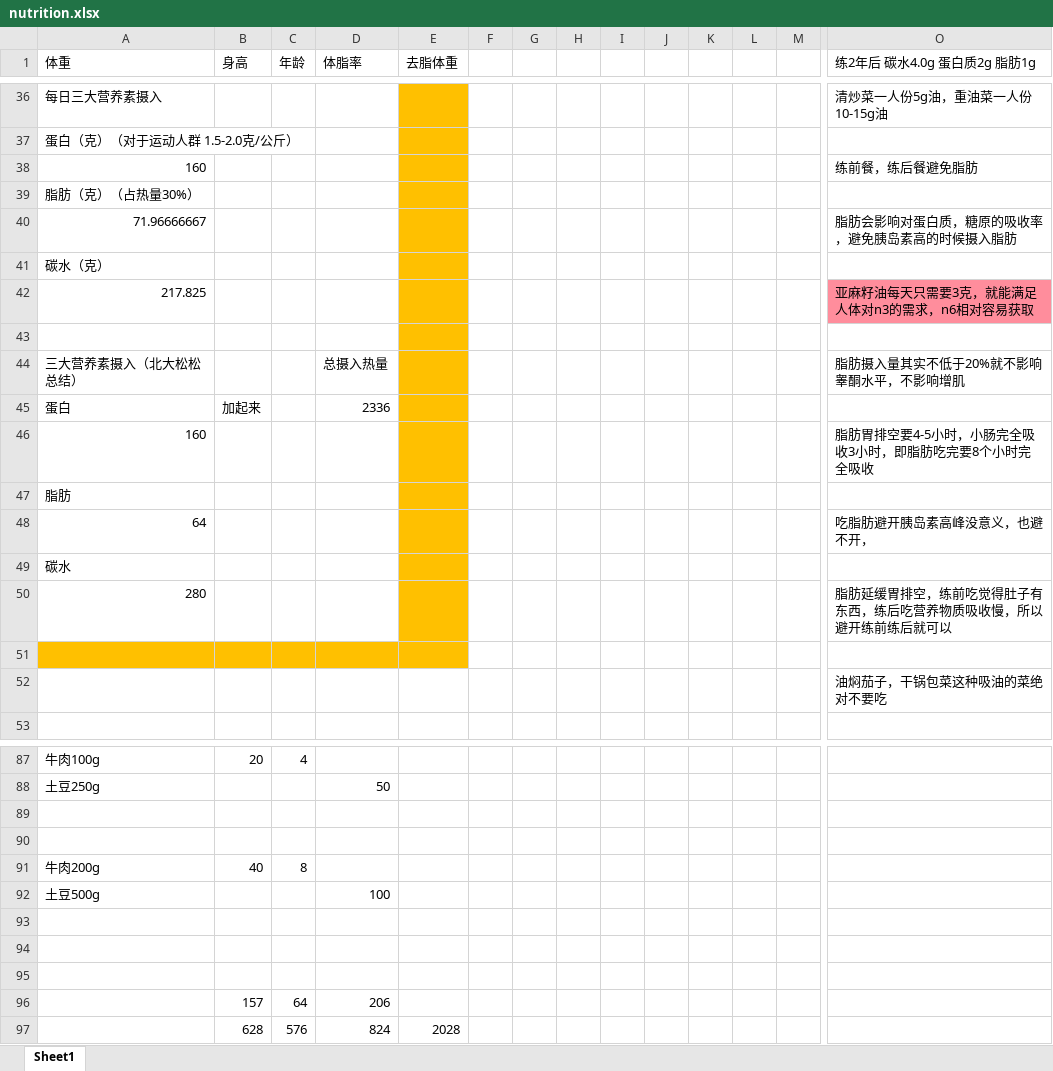
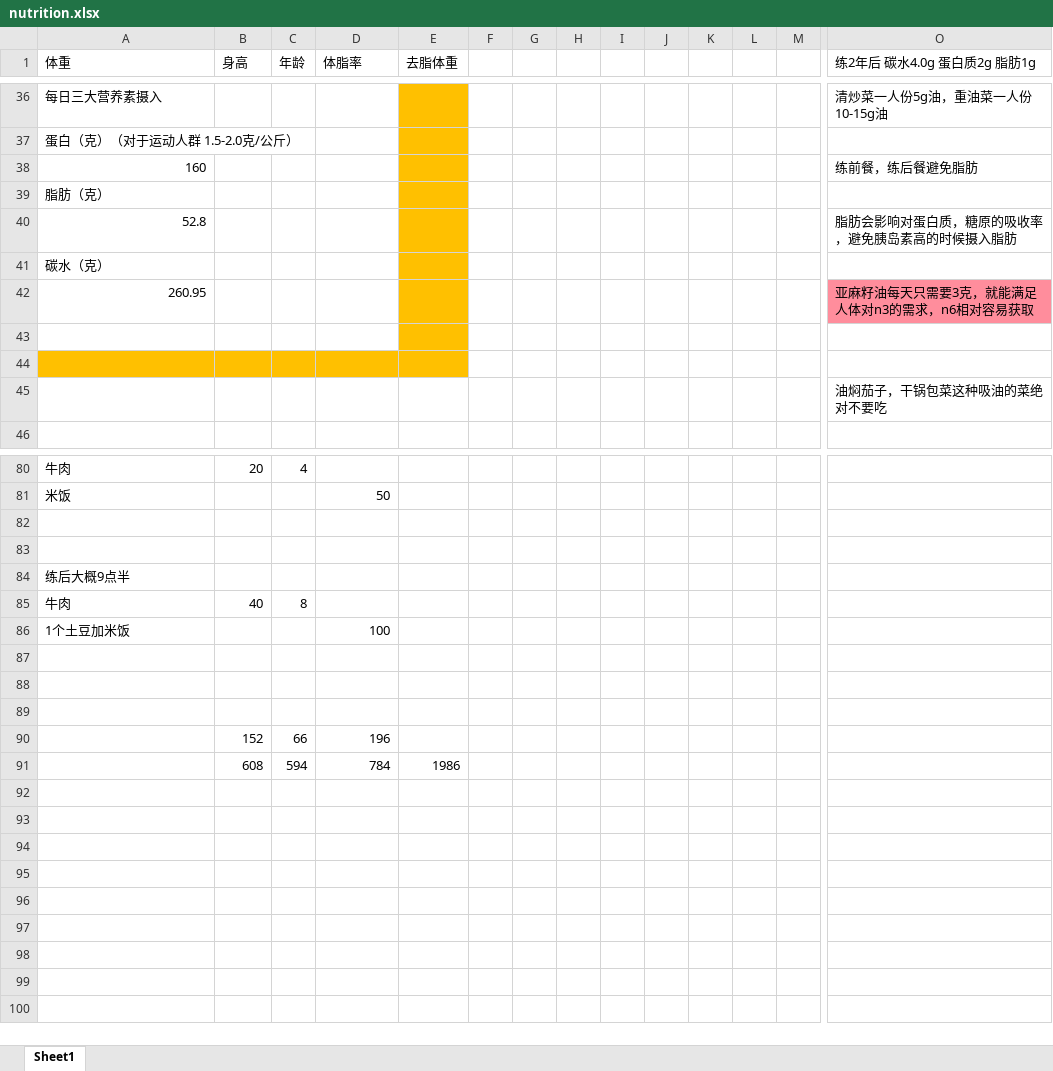
Before and after one commit to lunnche/Bodybuilding, an Excel workbook: nutrition.xlsx, sheet Sheet1, drawn as a sheet; only a part is shown, gaps mark what is left out; values as stored, in another font and other column widths than the file's, no borders; removed rows and columns are numbered as before the commit, all else as after; rows hold the shown columns only; the diff covers the shown part only; the diff names each change by its address in the sheet, - before the commit and + after, or states it on an @@ line.

```diff
--- a/nutrition.xlsx (sheet Sheet1)
+++ b/nutrition.xlsx (sheet Sheet1)
-A39 (体重): 脂肪（克）（占热量30%）
+A39 (体重): 脂肪（克）
-A40 (体重): 71.96666667
+A40 (体重): 52.8
-A42 (体重): 217.825
+A42 (体重): 260.95
-row 44: 三大营养素摄入（北大松松总结） |  |  | 总摄入热量 |  |  |  |  |  |  |  |  |  | 脂肪摄入量其实不低于20%就不影响睾酮水平，不影响增肌
-row 45: 蛋白 | 加起来 |  | 2336
-row 46: 160 |  |  |  |  |  |  |  |  |  |  |  |  | 脂肪胃排空要4-5小时，小肠完全吸收3小时，即脂肪吃完要8个小时完全吸收
-row 47: 脂肪
-row 48: 64 |  |  |  |  |  |  |  |  |  |  |  |  | 吃脂肪避开胰岛素高峰没意义，也避不开，
-row 49: 碳水
-row 50: 280 |  |  |  |  |  |  |  |  |  |  |  |  | 脂肪延缓胃排空，练前吃觉得肚子有东西，练后吃营养物质吸收慢，所以避开练前练后就可以
-A80 (体重): 牛肉100g
+A80 (体重): 牛肉
-A81 (体重): 土豆250g
+A81 (体重): 米饭
+row 84: 练后大概9点半
-A85 (体重): 牛肉200g
+A85 (体重): 牛肉
-A86 (体重): 土豆500g
+A86 (体重): 1个土豆加米饭
-row 96:  | 157 | 64 | 206
-row 97:  | 628 | 576 | 824 | 2028
+row 90:  | 152 | 66 | 196
+row 91:  | 608 | 594 | 784 | 1986
```
Also changed, not shown: 7 added rows, 7 removed rows, 2 moved rows and 13 edited cells elsewhere in this sheet, 1 other file.
